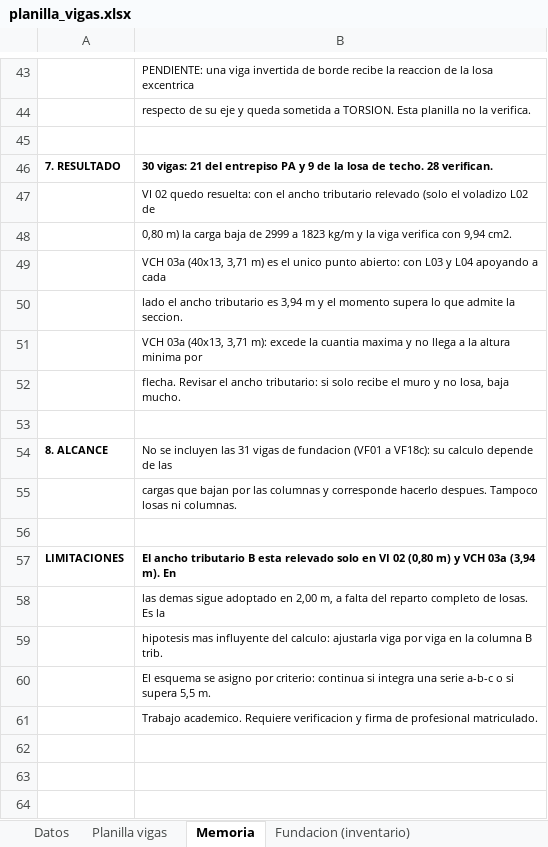
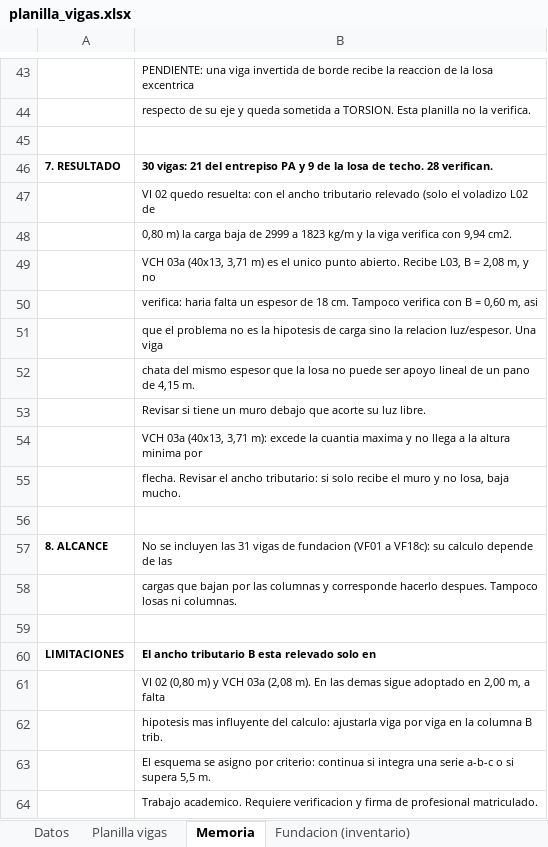
Before and after one commit to LoloMelia/tareas-claude, an Excel workbook: planillas/planilla_vigas.xlsx, sheet Memoria, drawn as a sheet; only a part is shown, gaps mark what is left out; values as stored, in another font and other column widths than the file's, no borders; addresses are those after the commit; the diff names each change by its address in the sheet, - before the commit and + after, or states it on an @@ line.

```diff
--- a/planillas/planilla_vigas.xlsx (sheet Memoria)
+++ b/planillas/planilla_vigas.xlsx (sheet Memoria)
-B49: …unico punto abierto: con L03 y L04 apoyando a cada
+B49: …unico punto abierto. Recibe L03, B = 2,08 m, y no
-B50: lado el ancho tributario es 3,94 m y el momento supera lo que admite la seccion.
+B50: verifica: haria falta un espesor de 18 cm. Tampoco verifica con B = 0,60 m, asi
+row 51:  | que el problema no es la hipotesis de carga sino la relacion luz/espesor. Una viga
+row 52:  | chata del mismo espesor que la losa no puede ser apoyo lineal de un pano de 4,15 m.
+row 53:  | Revisar si tiene un muro debajo que acorte su luz libre.
-B60: …solo en VI 02 (0,80 m) y VCH 03a (3,94 m). En
+B60: …solo en
-B61: las demas sigue adoptado en 2,00 m, a falta del reparto completo de losas. Es la
+B61: VI 02 (0,80 m) y VCH 03a (2,08 m). En las demas sigue adoptado en 2,00 m, a falta
```
Also changed, not shown: sheet Planilla vigas.
